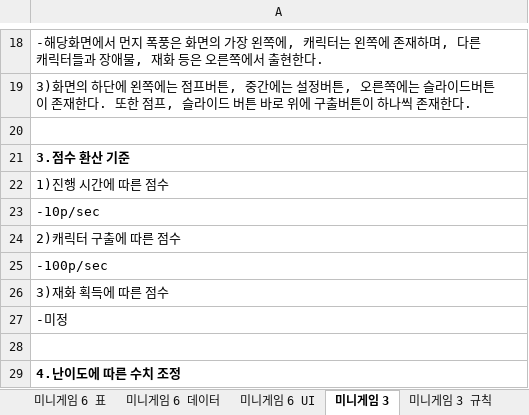
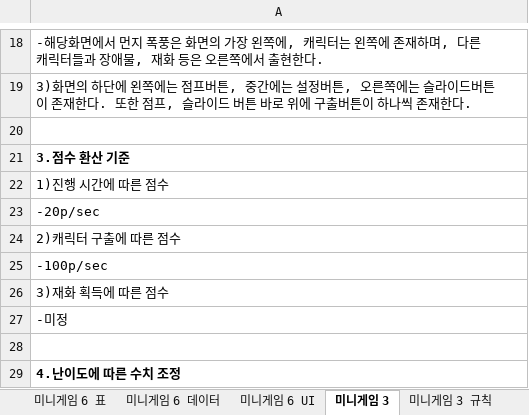
Before and after one commit to LewisCho7/PlumMiniGame, an Excel workbook: Design/PlumMiniGame_강민재 기획서.xlsx, sheet 미니게임 3, drawn as a sheet; only a part is shown, gaps mark what is left out; values as stored, in another font and other column widths than the file's, no borders; the diff names each change by its address in the sheet, - before the commit and + after, or states it on an @@ line.

```diff
--- a/Design/PlumMiniGame_강민재 기획서.xlsx (sheet 미니게임 3)
+++ b/Design/PlumMiniGame_강민재 기획서.xlsx (sheet 미니게임 3)
-A23: -10p/sec
+A23: -20p/sec
```
Also changed, not shown: sheet 미니게임 6, sheet 미니게임 5, 1 other file.
